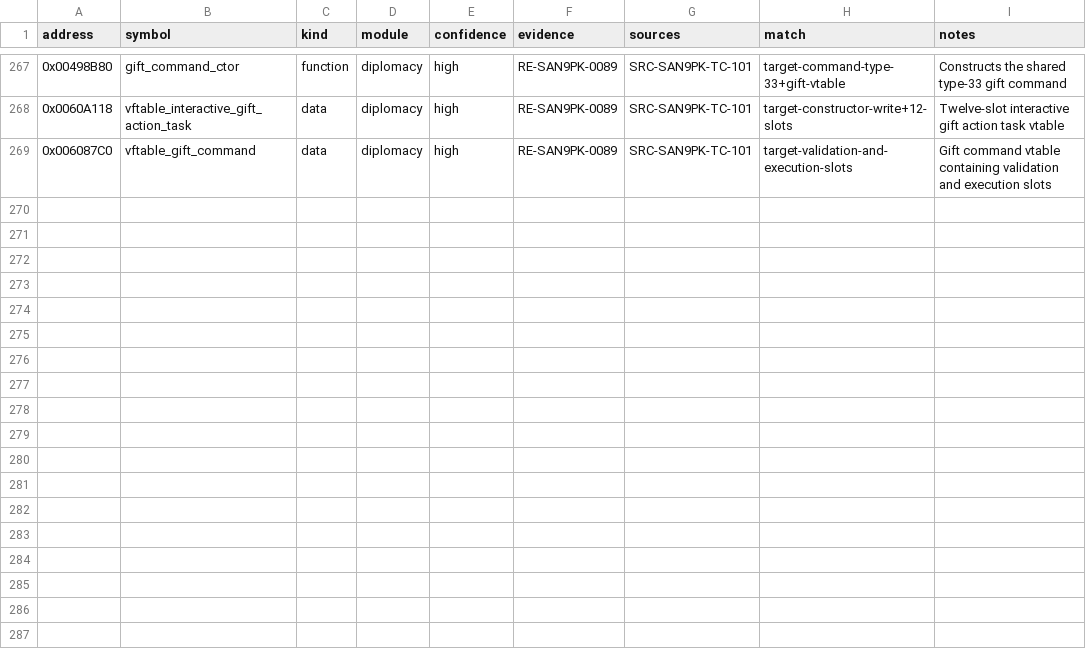
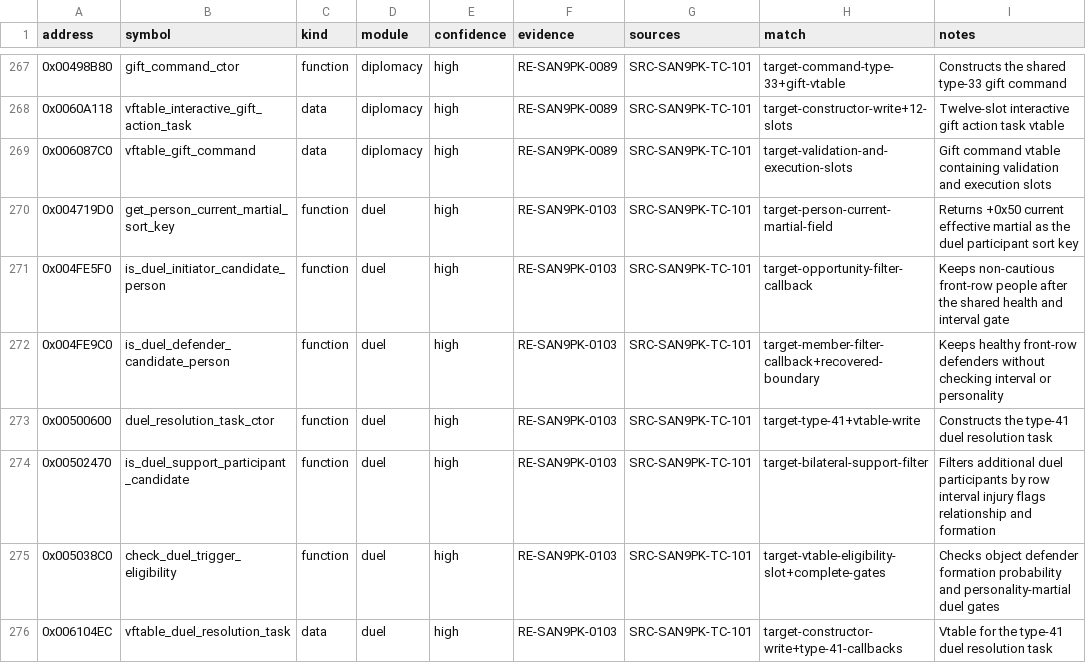
Before and after one commit to CtxPilot/san9-remake, a CSV file: research/symbols/san9pk-tc-101.csv, drawn as a sheet; only a part is shown, gaps mark what is left out.

Commit message:
research(reverse): close duel trigger and initiative

```diff
--- a/research/symbols/san9pk-tc-101.csv
+++ b/research/symbols/san9pk-tc-101.csv
@@ -269 +269,8 @@ address,symbol,kind,module,confidence,evidence,sources,match,notes
 0x006087C0,vftable_gift_command,data,diplomacy,high,RE-SAN9PK-0089,SRC-SAN9PK-TC-101,target-validation-and-execution-slots,"Gift command vtable containing validation and execution slots"
+0x004719D0,get_person_current_martial_sort_key,function,duel,high,RE-SAN9PK-0103,SRC-SAN9PK-TC-101,target-person-current-martial-field,"Returns +0x50 current effective martial as the duel participant sort key"
+0x004FE5F0,is_duel_initiator_candidate_person,function,duel,high,RE-SAN9PK-0103,SRC-SAN9PK-TC-101,target-opportunity-filter-callback,"Keeps non-cautious front-row people after the shared health and interval gate"
+0x004FE9C0,is_duel_defender_candidate_person,function,duel,high,RE-SAN9PK-0103,SRC-SAN9PK-TC-101,target-member-filter-callback+recovered-boundary,"Keeps healthy front-row defenders without checking interval or personality"
+0x00500600,duel_resolution_task_ctor,function,duel,high,RE-SAN9PK-0103,SRC-SAN9PK-TC-101,target-type-41+vtable-write,"Constructs the type-41 duel resolution task"
+0x00502470,is_duel_support_participant_candidate,function,duel,high,RE-SAN9PK-0103,SRC-SAN9PK-TC-101,target-bilateral-support-filter,"Filters additional duel participants by row interval injury flags relationship and formation"
+0x005038C0,check_duel_trigger_eligibility,function,duel,high,RE-SAN9PK-0103,SRC-SAN9PK-TC-101,target-vtable-eligibility-slot+complete-gates,"Checks object defender formation probability and personality-martial duel gates"
+0x006104EC,vftable_duel_resolution_task,data,duel,high,RE-SAN9PK-0103,SRC-SAN9PK-TC-101,target-constructor-write+type-41-callbacks,"Vtable for the type-41 duel resolution task"
```
Also changed, not shown: research/symbols/san9pk-tc-101-types.csv, 2 other files.
